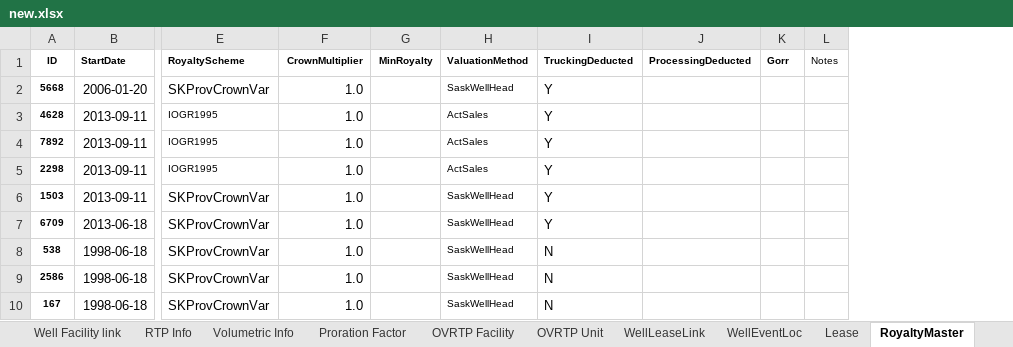
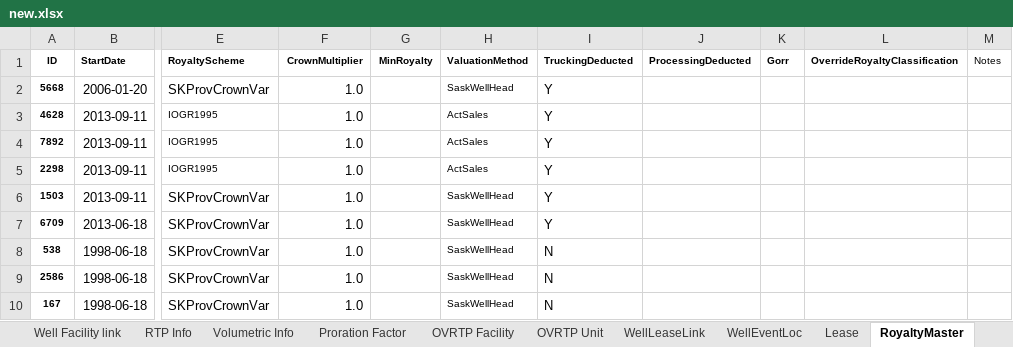
Before and after one commit to lshumlich/python-playground, an Excel workbook: calcroyalties/files/new.xlsx, sheet RoyaltyMaster, drawn as a sheet; only a part is shown, gaps mark what is left out; values as stored, in another font and other column widths than the file's, no borders; the diff names each change by its address in the sheet, - before the commit and + after, or states it on an @@ line.

```diff
--- a/calcroyalties/files/new.xlsx (sheet RoyaltyMaster)
+++ b/calcroyalties/files/new.xlsx (sheet RoyaltyMaster)
+column L (OverrideRoyaltyClassification), empty
```
Also changed, not shown: 4 other files.
